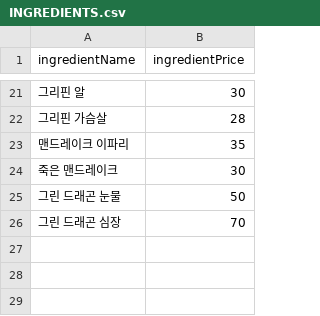
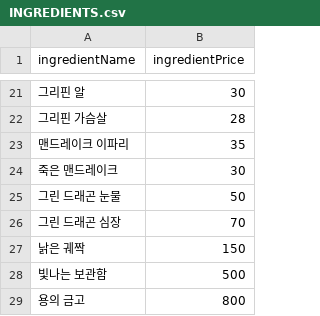
Before and after one commit to sinwonsuk/MobileGame, a CSV file: Assets/Resources/CSVData/INGREDIENTS.csv, drawn as a sheet; only a part is shown, gaps mark what is left out.

Commit message:
Update INGREDIENTS.csv

```diff
--- a/Assets/Resources/CSVData/INGREDIENTS.csv
+++ b/Assets/Resources/CSVData/INGREDIENTS.csv
@@ -26 +26,4 @@
 그린 드래곤 심장,70
+낡은 궤짝,150
+빛나는 보관함,500
+용의 금고,800
```
